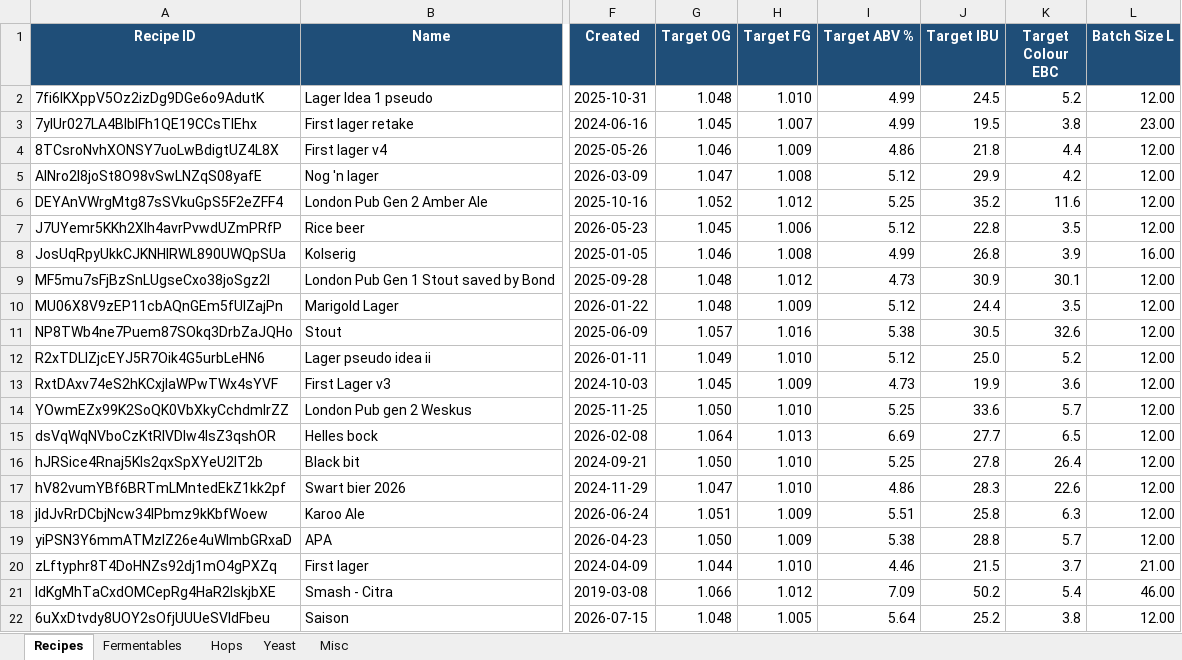
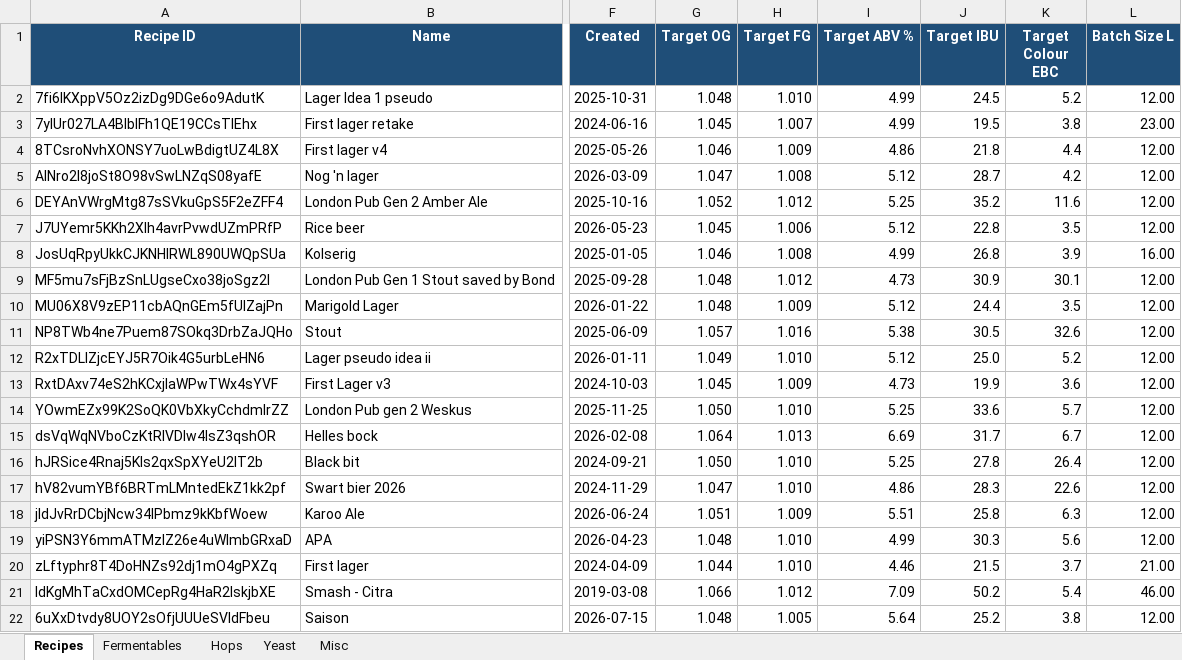
Before and after one commit to Ernstfg/brewfather-master, an Excel workbook: exports/Brewfather_Recipes_Summary.xlsx, sheet Recipes, drawn as a sheet; only a part is shown, gaps mark what is left out; values as stored, in another font and other column widths than the file's, no borders; the diff names each change by its address in the sheet, - before the commit and + after, or states it on an @@ line.

```diff
--- a/exports/Brewfather_Recipes_Summary.xlsx (sheet Recipes)
+++ b/exports/Brewfather_Recipes_Summary.xlsx (sheet Recipes)
-J5 (Target IBU): 29.9
+J5 (Target IBU): 28.7
-J15 (Target IBU): 27.7
+J15 (Target IBU): 31.7
-K15 (Target Colour EBC): 6.5
+K15 (Target Colour EBC): 6.7
-G19 (Target OG): 1.050
+G19 (Target OG): 1.048
-H19 (Target FG): 1.009
+H19 (Target FG): 1.010
-I19 (Target ABV %): 5.38
+I19 (Target ABV %): 4.99
-J19 (Target IBU): 28.8
+J19 (Target IBU): 30.3
-K19 (Target Colour EBC): 5.7
+K19 (Target Colour EBC): 5.6
```
Also changed, not shown: sheet Misc, sheet Fermentables, sheet Hops, exports/Brewfather_Batches_Summary.xlsx, 6 other files.
